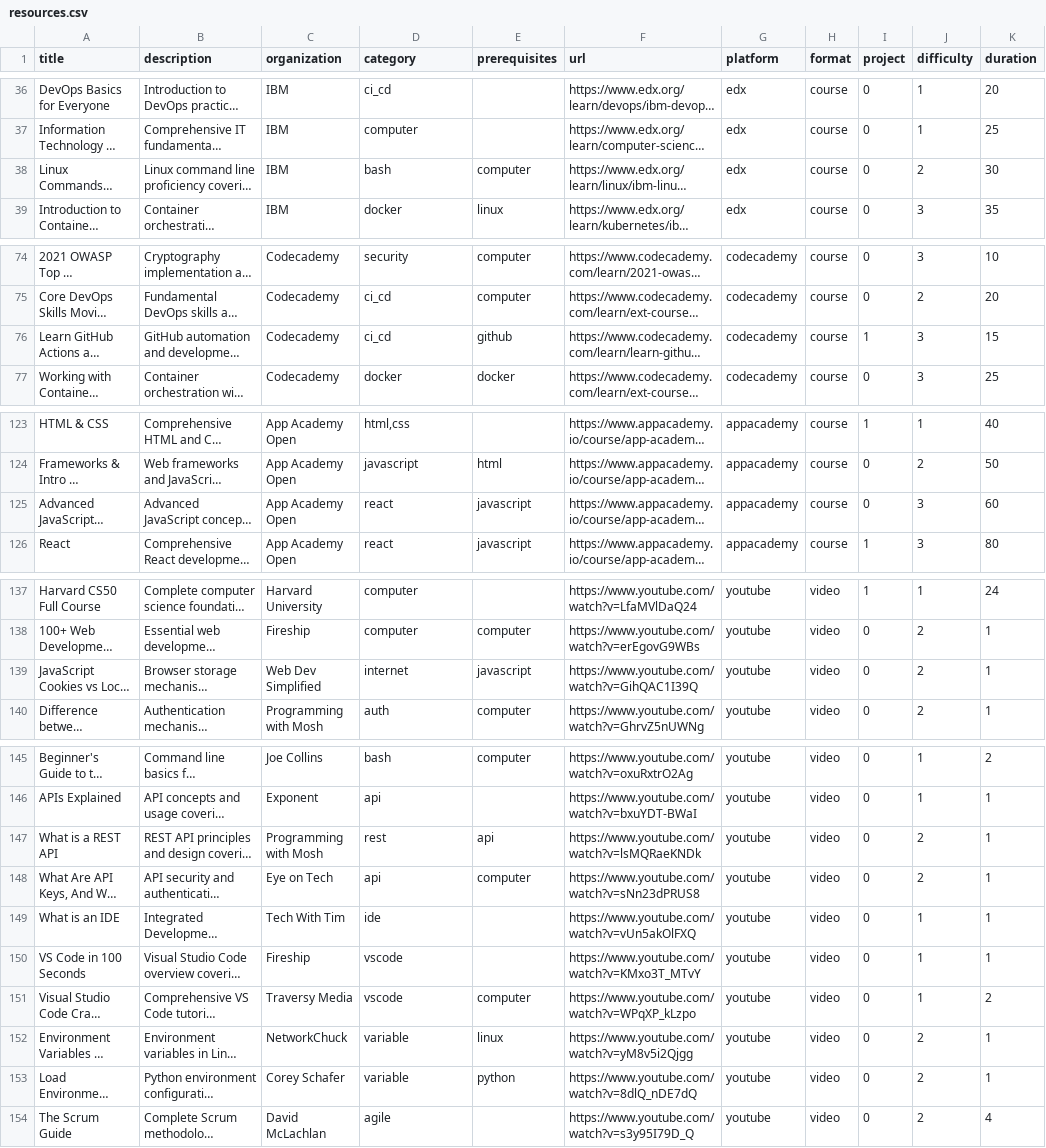
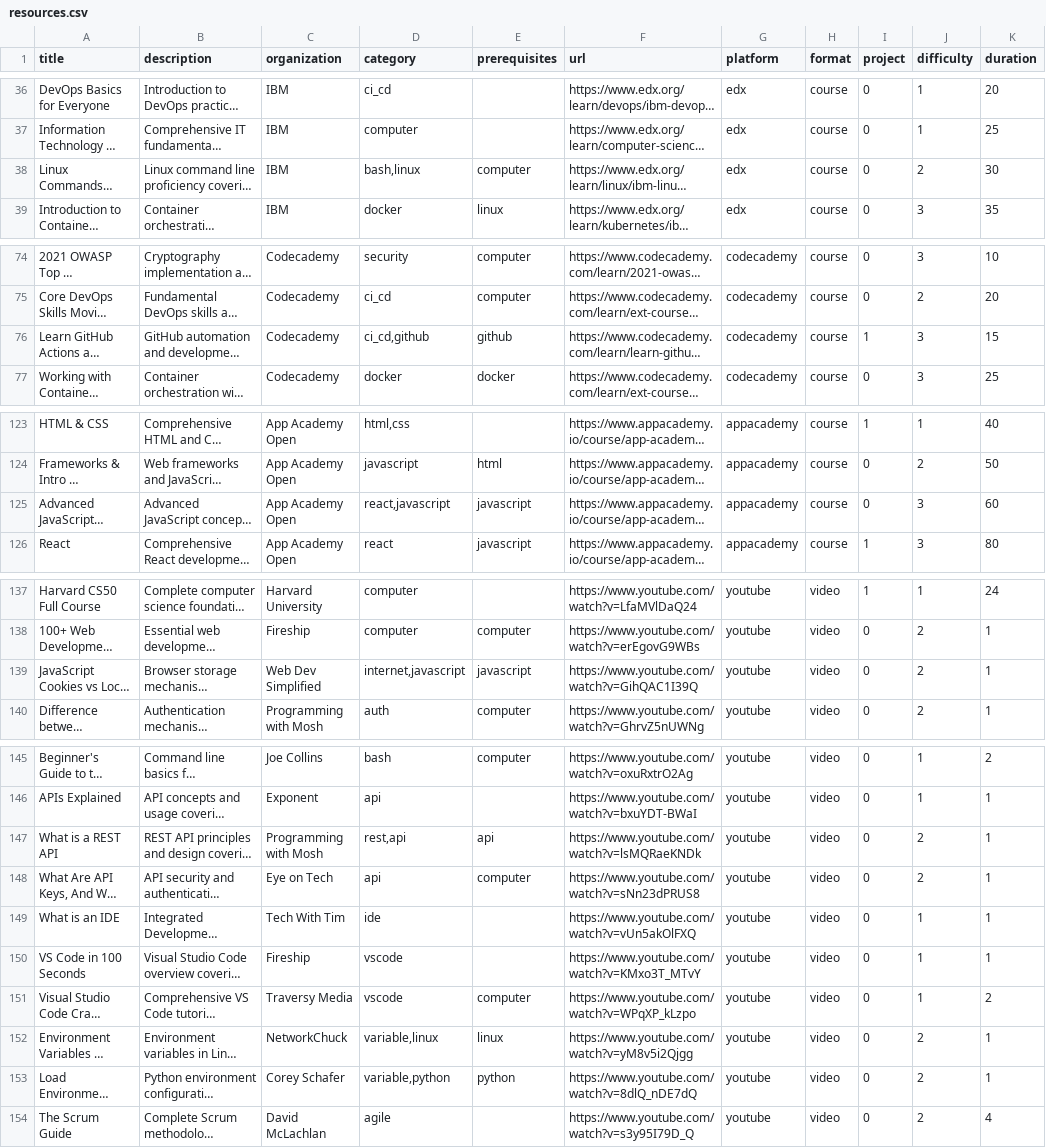
Before and after one commit to mtwesley/openimis-bootcamp, a CSV file: data/resources.csv, drawn as a sheet; only a part is shown, gaps mark what is left out; long unchanged cells end in …; the diff covers the shown part only; the diff names each change by its address in the sheet, - before the commit and + after, or states it on an @@ line.

```diff
--- a/data/resources.csv
+++ b/data/resources.csv
-D38 (category): bash
+D38 (category): bash,linux
-D76 (category): ci_cd
+D76 (category): ci_cd,github
-D125 (category): react
+D125 (category): react,javascript
-D139 (category): internet
+D139 (category): internet,javascript
-D147 (category): rest
+D147 (category): rest,api
-D152 (category): variable
+D152 (category): variable,linux
-D153 (category): variable
+D153 (category): variable,python
```
Also changed, not shown: 3 added rows and 13 edited cells elsewhere in this file.
